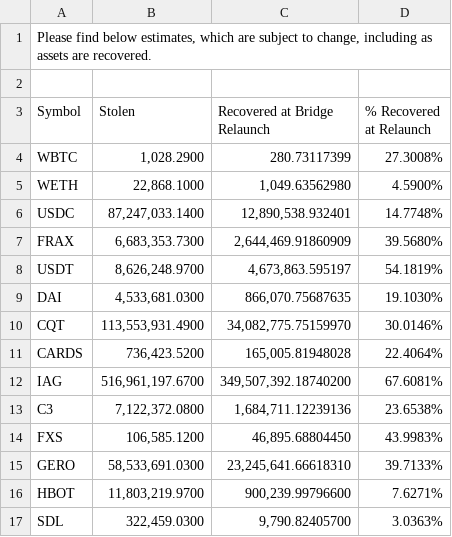
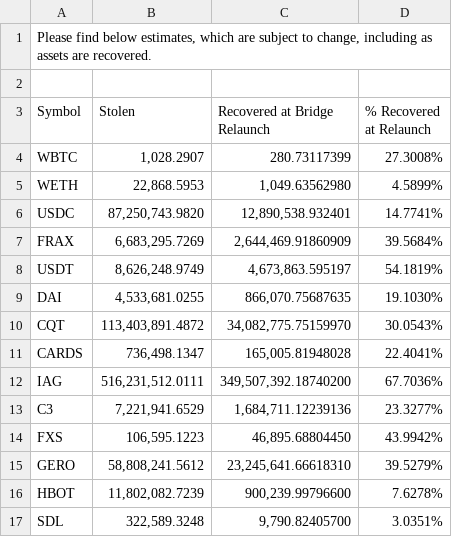
Before and after one commit to nomad-xyz/hack-data, a CSV file: data/recovery_percentages.csv, drawn as a sheet.

Commit message:
Update recovery_percentages.csv
update stolen values

```diff
--- a/data/recovery_percentages.csv
+++ b/data/recovery_percentages.csv
@@ -3,15 +3,15 @@
 Symbol,Stolen,Recovered at Bridge Relaunch,% Recovered at Relaunch
-WBTC,"1,028.2900",280.73117399,27.3008%
-WETH,"22,868.1000","1,049.63562980",4.5900%
-USDC,"87,247,033.1400","12,890,538.932401",14.7748%
-FRAX,"6,683,353.7300","2,644,469.91860909",39.5680%
-USDT,"8,626,248.9700","4,673,863.595197",54.1819%
-DAI,"4,533,681.0300","866,070.75687635",19.1030%
-CQT,"113,553,931.4900","34,082,775.75159970",30.0146%
-CARDS,"736,423.5200","165,005.81948028",22.4064%
-IAG,"516,961,197.6700","349,507,392.18740200",67.6081%
-C3,"7,122,372.0800","1,684,711.12239136",23.6538%
-FXS,"106,585.1200","46,895.68804450",43.9983%
-GERO,"58,533,691.0300","23,245,641.66618310",39.7133%
-HBOT,"11,803,219.9700","900,239.99796600",7.6271%
-SDL,"322,459.0300","9,790.82405700",3.0363%
+WBTC,"1,028.2907",280.73117399,27.3008%
+WETH,"22,868.5953","1,049.63562980",4.5899%
+USDC,"87,250,743.9820","12,890,538.932401",14.7741%
+FRAX,"6,683,295.7269","2,644,469.91860909",39.5684%
+USDT,"8,626,248.9749","4,673,863.595197",54.1819%
+DAI,"4,533,681.0255","866,070.75687635",19.1030%
+CQT,"113,403,891.4872","34,082,775.75159970",30.0543%
+CARDS,"736,498.1347","165,005.81948028",22.4041%
+IAG,"516,231,512.0111","349,507,392.18740200",67.7036%
+C3,"7,221,941.6529","1,684,711.12239136",23.3277%
+FXS,"106,595.1223","46,895.68804450",43.9942%
+GERO,"58,808,241.5612","23,245,641.66618310",39.5279%
+HBOT,"11,802,082.7239","900,239.99796600",7.6278%
+SDL,"322,589.3248","9,790.82405700",3.0351%
```
